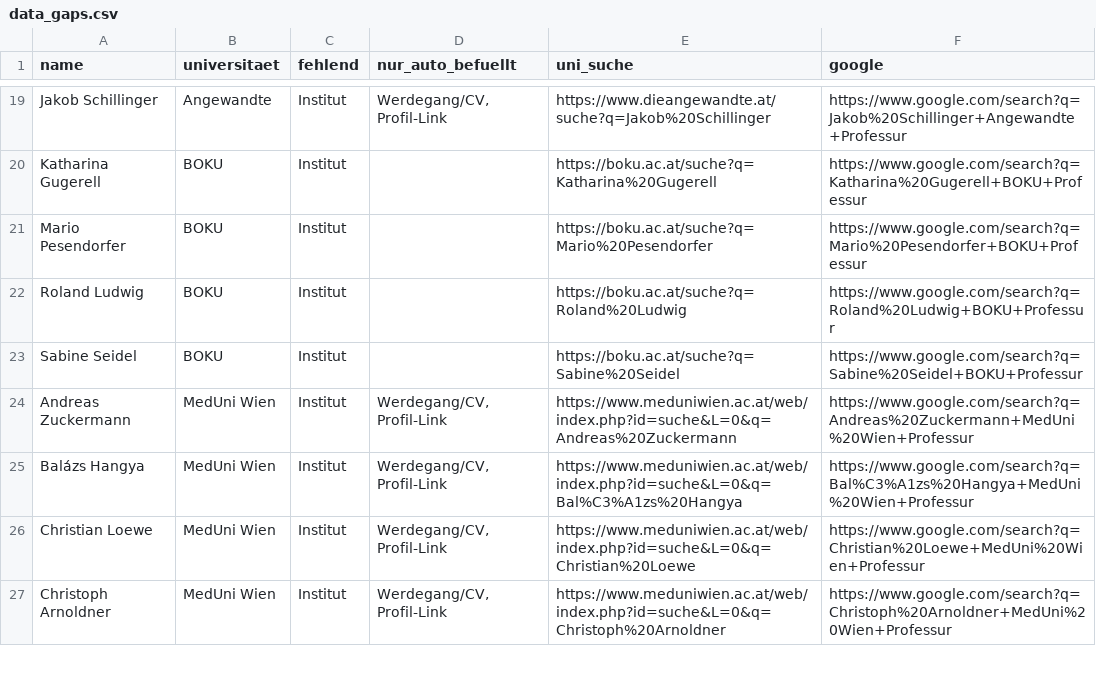
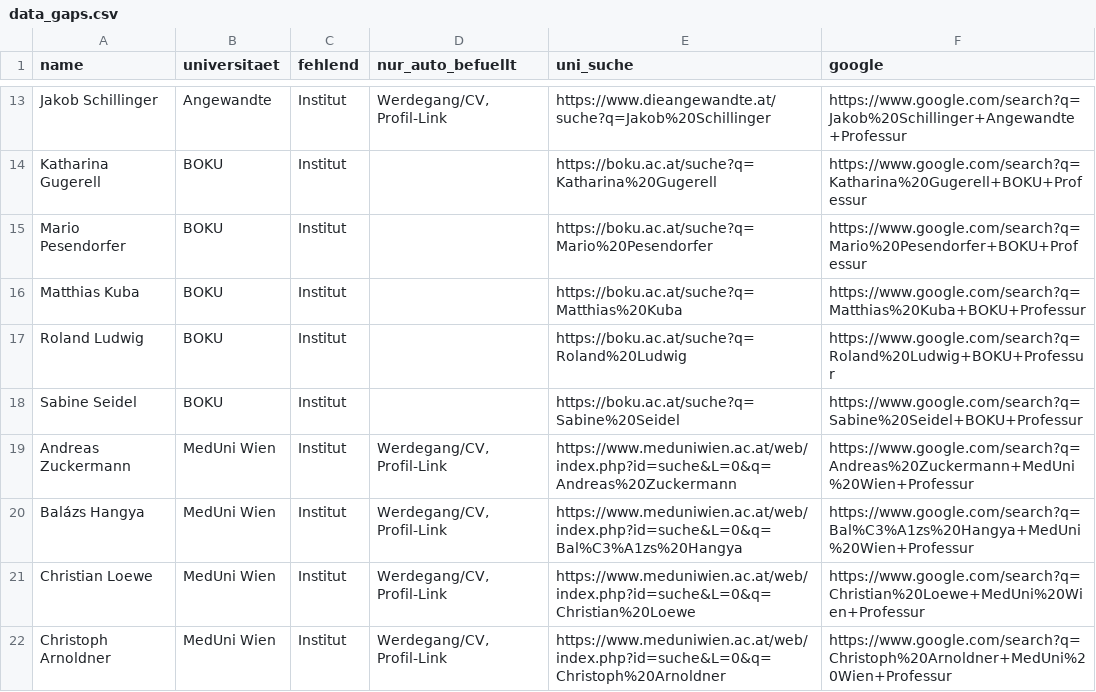
Before and after one commit to BenWWTF/berufungsradar, a CSV file: data_gaps.csv, drawn as a sheet; only a part is shown, gaps mark what is left out; the diff covers the shown part only; the diff names each change by its address in the sheet, - before the commit and + after, or states it on an @@ line.

```diff
--- a/data_gaps.csv
+++ b/data_gaps.csv
+row 16: Matthias Kuba | BOKU | Institut |  | https://boku.ac.at/suche?q=Matthias%20Kuba | https://www.google.com/search?q=Matthias%20Kuba+BOKU+Professur
```
Also changed, not shown: 5 added rows and 6 removed rows elsewhere in this file, 8 other files.
